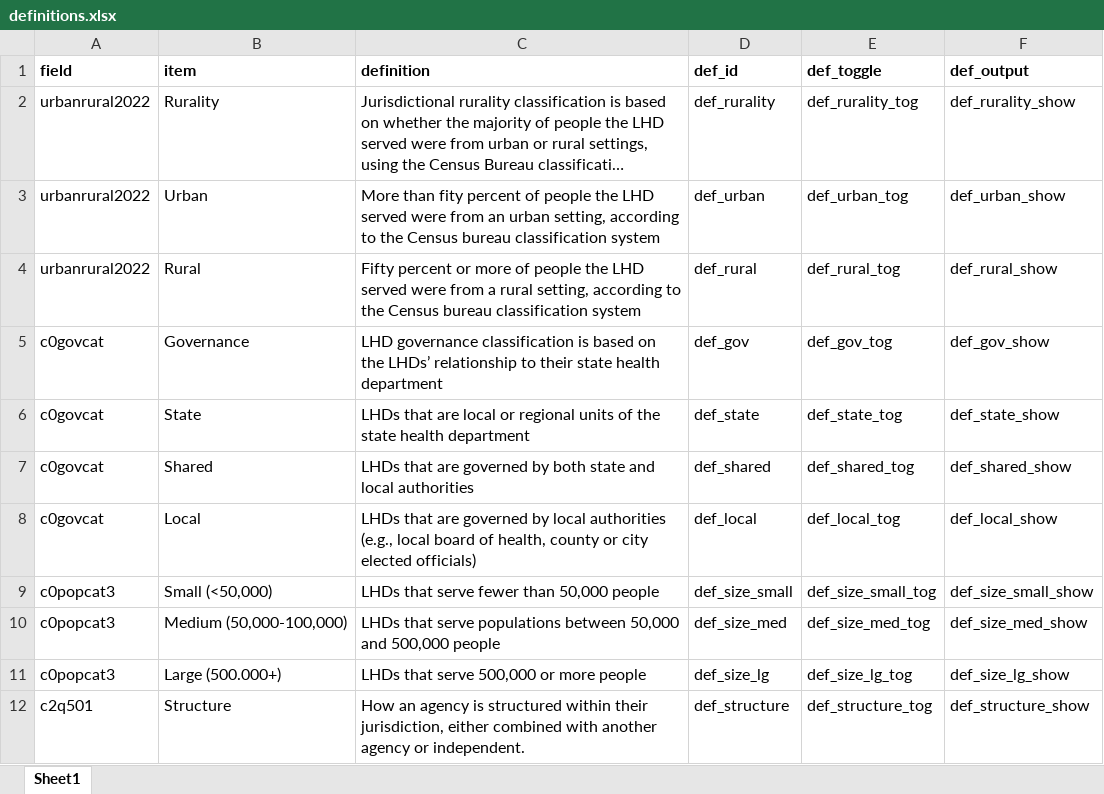
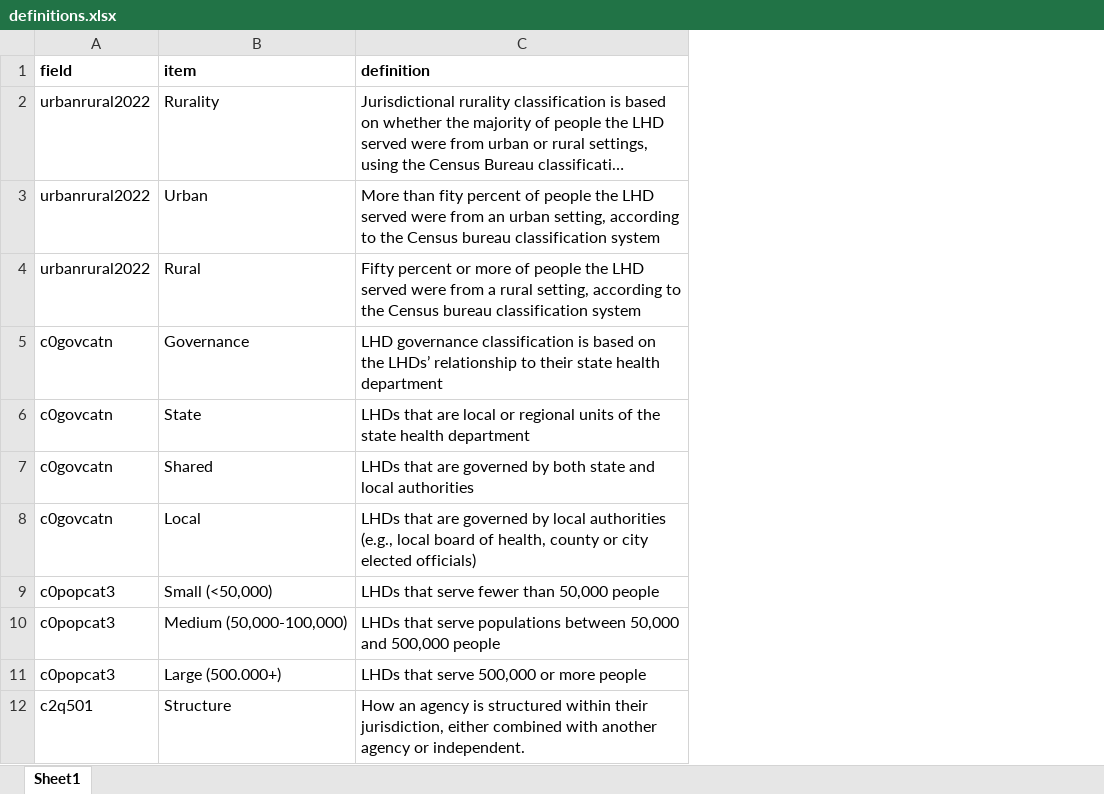
Before and after one commit to madocalder/nacchoProfile, an Excel workbook: data-raw/definitions.xlsx, sheet Sheet1, drawn as a sheet; only a part is shown; long unchanged cells end in …; values as stored, in another font and other column widths than the file's, no borders; the diff names each change by its address in the sheet, - before the commit and + after, or states it on an @@ line.

```diff
--- a/data-raw/definitions.xlsx (sheet Sheet1)
+++ b/data-raw/definitions.xlsx (sheet Sheet1)
-column D (def_id), rows 2-12: def_rurality | def_urban | def_rural | def_gov | def_state | def_shared | def_local | def_size_small | def_size_med | def_size_lg | def_structure
-column E (def_toggle), rows 2-12: def_rurality_tog | def_urban_tog | def_rural_tog | def_gov_tog | def_state_tog | def_shared_tog | def_local_tog | def_size_small_tog | def_size_med_tog | def_size_lg_tog | def_structure_tog
-column F (def_output), rows 2-12: def_rurality_show | def_urban_show | def_rural_show | def_gov_show | def_state_show | def_shared_show | def_local_show | def_size_small_show | def_size_med_show | def_size_lg_show | def_structure_show
-A5:A8 (field): c0govcat
+A5:A8 (field): c0govcatn
```
Also changed, not shown: 4 other files.
